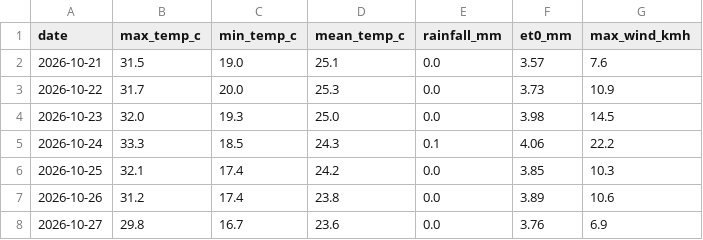
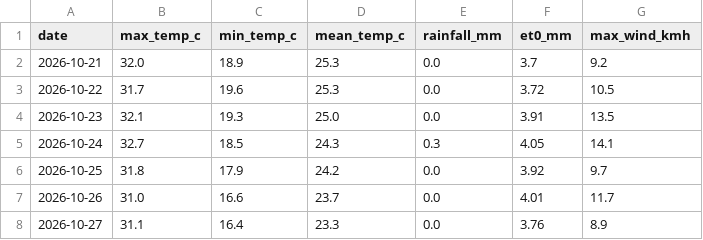
Before and after one commit to MansiDA09/AgriSense, a CSV file: data/7_day_forecast.csv, drawn as a sheet.

```diff
--- a/data/7_day_forecast.csv
+++ b/data/7_day_forecast.csv
@@ -1,8 +1,8 @@
 date,max_temp_c,min_temp_c,mean_temp_c,rainfall_mm,et0_mm,max_wind_kmh
-2026-10-21,31.5,19.0,25.1,0.0,3.57,7.6
-2026-10-22,31.7,20.0,25.3,0.0,3.73,10.9
-2026-10-23,32.0,19.3,25.0,0.0,3.98,14.5
-2026-10-24,33.3,18.5,24.3,0.1,4.06,22.2
-2026-10-25,32.1,17.4,24.2,0.0,3.85,10.3
-2026-10-26,31.2,17.4,23.8,0.0,3.89,10.6
-2026-10-27,29.8,16.7,23.6,0.0,3.76,6.9
+2026-10-21,32.0,18.9,25.3,0.0,3.7,9.2
+2026-10-22,31.7,19.6,25.3,0.0,3.72,10.5
+2026-10-23,32.1,19.3,25.0,0.0,3.91,13.5
+2026-10-24,32.7,18.5,24.3,0.3,4.05,14.1
+2026-10-25,31.8,17.9,24.2,0.0,3.92,9.7
+2026-10-26,31.0,16.6,23.7,0.0,4.01,11.7
+2026-10-27,31.1,16.4,23.3,0.0,3.76,8.9
```
Also changed, not shown: 2 other files.
